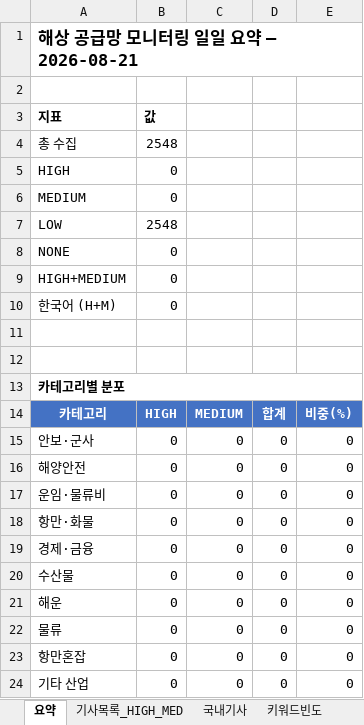
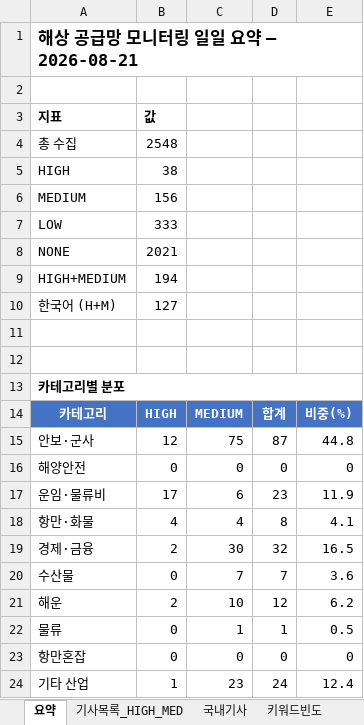
Before and after one commit to Hyongmo/Global-SCM-Monitoring, an Excel workbook: monitoring/20260821/daily_report_20260821.xlsx, sheet 요약, drawn as a sheet; values as stored, in another font and other column widths than the file's, no borders; the diff names each change by its address in the sheet, - before the commit and + after, or states it on an @@ line.

```diff
--- a/monitoring/20260821/daily_report_20260821.xlsx (sheet 요약)
+++ b/monitoring/20260821/daily_report_20260821.xlsx (sheet 요약)
-B5: 0
+B5: 38
-B6: 0
+B6: 156
-B7: 2548
+B7: 333
-B8: 0
+B8: 2021
-B9: 0
+B9: 194
-B10: 0
+B10: 127
-B15: 0
+B15: 12
-C15: 0
+C15: 75
-D15: 0
+D15: 87
-E15: 0
+E15: 44.8
-B17: 0
+B17: 17
-C17: 0
+C17: 6
-D17: 0
+D17: 23
-E17: 0
+E17: 11.9
-B18: 0
+B18: 4
-C18: 0
+C18: 4
-D18: 0
+D18: 8
-E18: 0
+E18: 4.1
-B19: 0
+B19: 2
-C19: 0
+C19: 30
-D19: 0
+D19: 32
-E19: 0
+E19: 16.5
-C20: 0
+C20: 7
-D20: 0
+D20: 7
-E20: 0
+E20: 3.6
-B21: 0
+B21: 2
-C21: 0
+C21: 10
-D21: 0
+D21: 12
-E21: 0
+E21: 6.2
-C22: 0
+C22: 1
-D22: 0
+D22: 1
-E22: 0
+E22: 0.5
-B24: 0
+B24: 1
-C24: 0
+C24: 23
-D24: 0
+D24: 24
-E24: 0
+E24: 12.4
```
Also changed, not shown: sheet 기사목록_HIGH_MED, sheet 국내기사, sheet 키워드빈도, sheet 전일대비, 8 other files.
